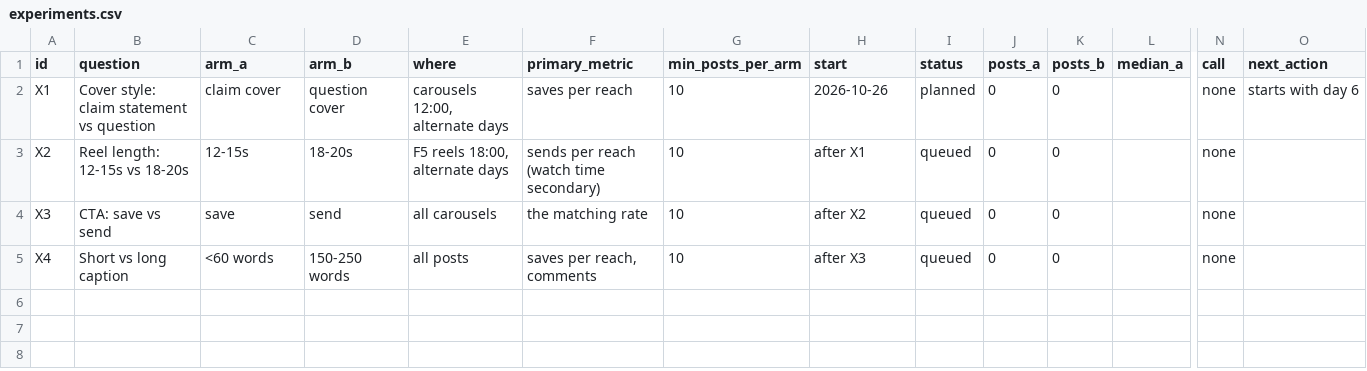
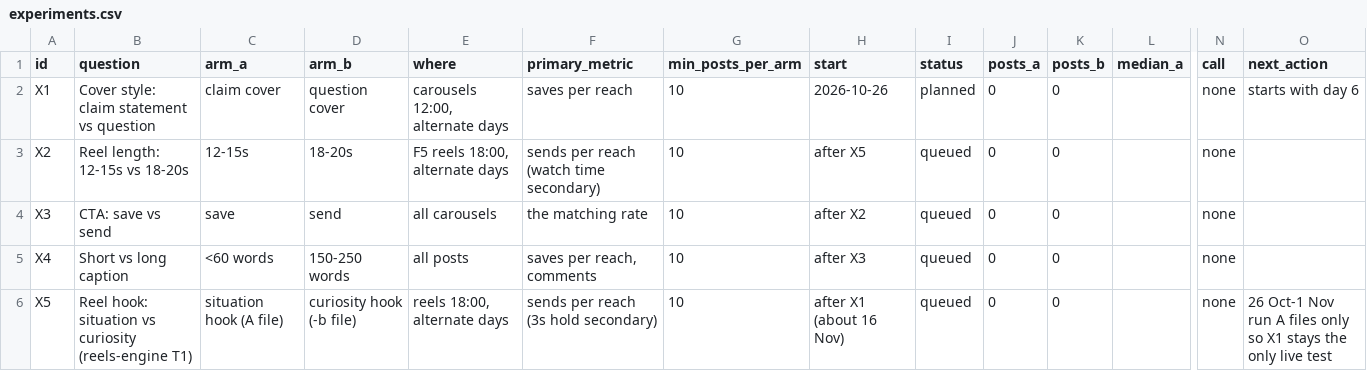
Before and after one commit to bobmarleyrafa1999-lab/media, a CSV file: moodius-aurelius/strategy/experiments.csv, drawn as a sheet; only a part is shown, gaps mark what is left out; rows hold the shown columns only; the diff names each change by its address in the sheet, - before the commit and + after, or states it on an @@ line.

```diff
--- a/moodius-aurelius/strategy/experiments.csv
+++ b/moodius-aurelius/strategy/experiments.csv
-H3 (start): after X1
+H3 (start): after X5
+row 6: X5 | Reel hook: situation vs curiosity (reels-engine T1) | situation hook (A file) | curiosity hook (-b file) | reels 18:00, alternate days | sends per reach (3s hold secondary) | 10 | after X1 (about 16 Nov) | queued | 0 | 0 |  | none | 26 Oct-1 Nov run A files only so X1 stays the only live test
```
Also changed, not shown: moodius-aurelius/strategy/calendar-30-day-tracker.csv, 1 other file.
